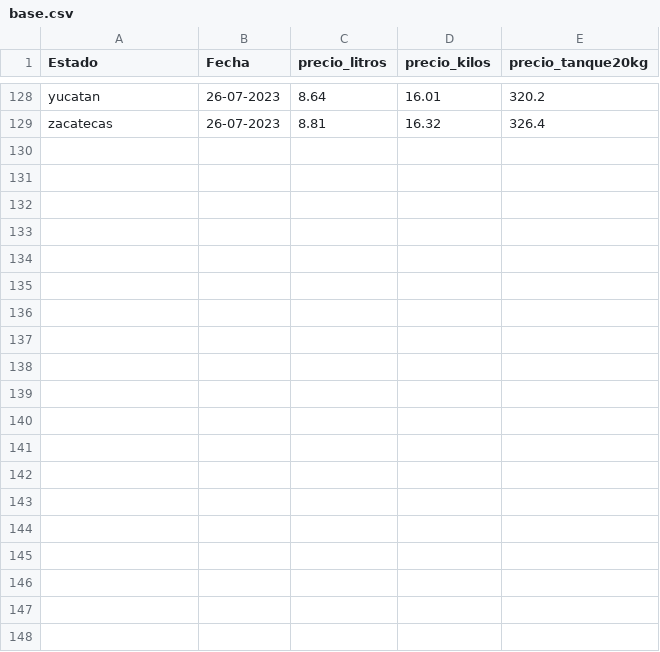
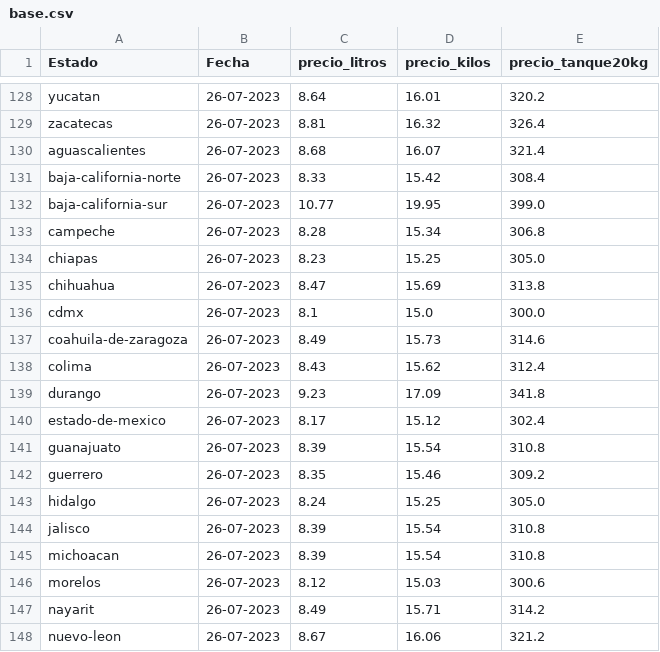
Before and after one commit to JairRamosG/Repositorio_ia_center, a CSV file: csv/base.csv, drawn as a sheet; only a part is shown, gaps mark what is left out; the diff covers the shown part only.

Commit message:
dia 1

```diff
--- a/csv/base.csv
+++ b/csv/base.csv
@@ -129 +129,20 @@ yucatan,26-07-2023,8.64,16.01,320.2
 zacatecas,26-07-2023,8.81,16.32,326.4
+aguascalientes,26-07-2023,8.68,16.07,321.4
+baja-california-norte,26-07-2023,8.33,15.42,308.4
+baja-california-sur,26-07-2023,10.77,19.95,399.0
+campeche,26-07-2023,8.28,15.34,306.8
+chiapas,26-07-2023,8.23,15.25,305.0
+chihuahua,26-07-2023,8.47,15.69,313.8
+cdmx,26-07-2023,8.1,15.0,300.0
+coahuila-de-zaragoza,26-07-2023,8.49,15.73,314.6
+colima,26-07-2023,8.43,15.62,312.4
+durango,26-07-2023,9.23,17.09,341.8
+estado-de-mexico,26-07-2023,8.17,15.12,302.4
+guanajuato,26-07-2023,8.39,15.54,310.8
+guerrero,26-07-2023,8.35,15.46,309.2
+hidalgo,26-07-2023,8.24,15.25,305.0
+jalisco,26-07-2023,8.39,15.54,310.8
+michoacan,26-07-2023,8.39,15.54,310.8
+morelos,26-07-2023,8.12,15.03,300.6
+nayarit,26-07-2023,8.49,15.71,314.2
+nuevo-leon,26-07-2023,8.67,16.06,321.2
```
Also changed, not shown: 13 added rows elsewhere in this file.
